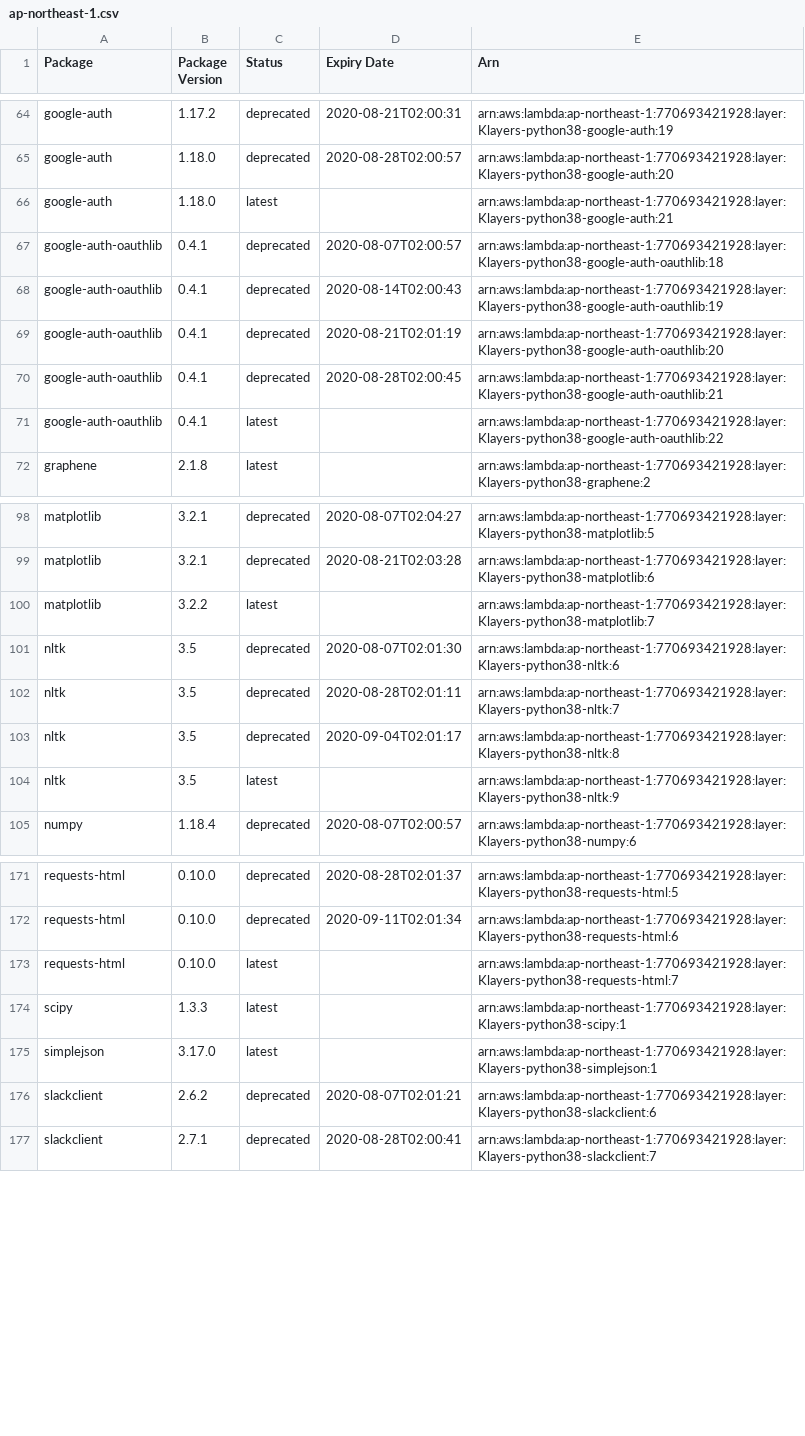
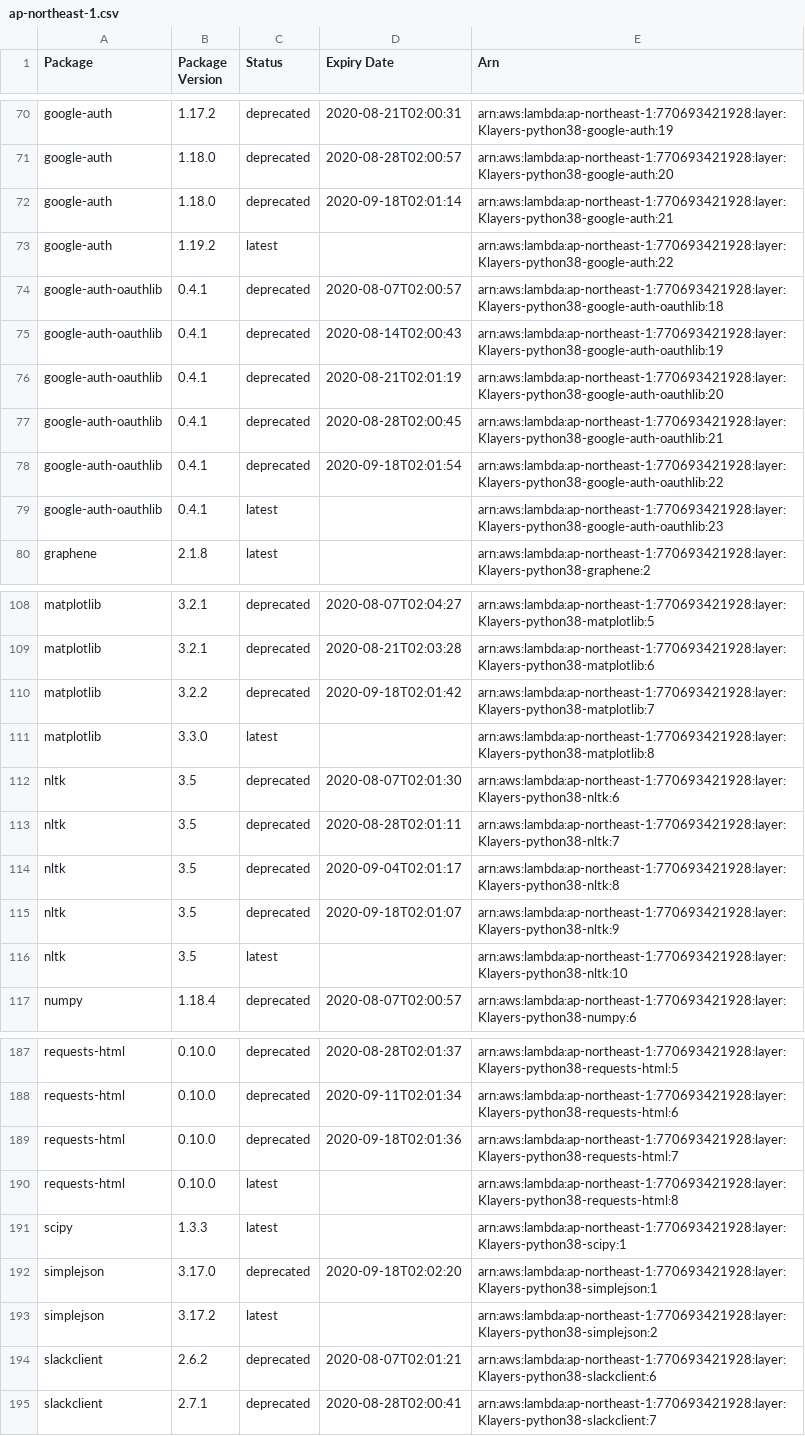
Before and after one commit to raffishquartan/Klayers, a CSV file: deployments/python3.8/arns/ap-northeast-1.csv, drawn as a sheet; only a part is shown, gaps mark what is left out; the diff covers the shown part only.

```diff
--- a/deployments/python3.8/arns/ap-northeast-1.csv
+++ b/deployments/python3.8/arns/ap-northeast-1.csv
@@ -65,3 +71,4 @@ google-auth,1.17.2,deprecated,2020-08-21T02:00:31,arn:aws:lambda:ap-northeast-1:
 google-auth,1.18.0,deprecated,2020-08-28T02:00:57,arn:aws:lambda:ap-northeast-1:770693421928:layer:Klayers-python38-google-auth:20
-google-auth,1.18.0,latest,,arn:aws:lambda:ap-northeast-1:770693421928:layer:Klayers-python38-google-auth:21
+google-auth,1.18.0,deprecated,2020-09-18T02:01:14,arn:aws:lambda:ap-northeast-1:770693421928:layer:Klayers-python38-google-auth:21
+google-auth,1.19.2,latest,,arn:aws:lambda:ap-northeast-1:770693421928:layer:Klayers-python38-google-auth:22
 google-auth-oauthlib,0.4.1,deprecated,2020-08-07T02:00:57,arn:aws:lambda:ap-northeast-1:770693421928:layer:Klayers-python38-google-auth-oauthlib:18
@@ -70,3 +77,4 @@ google-auth-oauthlib,0.4.1,deprecated,2020-08-21T02:01:19,arn:aws:lambda:ap-nort
 google-auth-oauthlib,0.4.1,deprecated,2020-08-28T02:00:45,arn:aws:lambda:ap-northeast-1:770693421928:layer:Klayers-python38-google-auth-oauthlib:21
-google-auth-oauthlib,0.4.1,latest,,arn:aws:lambda:ap-northeast-1:770693421928:layer:Klayers-python38-google-auth-oauthlib:22
+google-auth-oauthlib,0.4.1,deprecated,2020-09-18T02:01:54,arn:aws:lambda:ap-northeast-1:770693421928:layer:Klayers-python38-google-auth-oauthlib:22
+google-auth-oauthlib,0.4.1,latest,,arn:aws:lambda:ap-northeast-1:770693421928:layer:Klayers-python38-google-auth-oauthlib:23
 graphene,2.1.8,latest,,arn:aws:lambda:ap-northeast-1:770693421928:layer:Klayers-python38-graphene:2
@@ -99,3 +109,4 @@ matplotlib,3.2.1,deprecated,2020-08-07T02:04:27,arn:aws:lambda:ap-northeast-1:77
 matplotlib,3.2.1,deprecated,2020-08-21T02:03:28,arn:aws:lambda:ap-northeast-1:770693421928:layer:Klayers-python38-matplotlib:6
-matplotlib,3.2.2,latest,,arn:aws:lambda:ap-northeast-1:770693421928:layer:Klayers-python38-matplotlib:7
+matplotlib,3.2.2,deprecated,2020-09-18T02:01:42,arn:aws:lambda:ap-northeast-1:770693421928:layer:Klayers-python38-matplotlib:7
+matplotlib,3.3.0,latest,,arn:aws:lambda:ap-northeast-1:770693421928:layer:Klayers-python38-matplotlib:8
 nltk,3.5,deprecated,2020-08-07T02:01:30,arn:aws:lambda:ap-northeast-1:770693421928:layer:Klayers-python38-nltk:6
@@ -103,3 +114,4 @@ nltk,3.5,deprecated,2020-08-28T02:01:11,arn:aws:lambda:ap-northeast-1:7706934219
 nltk,3.5,deprecated,2020-09-04T02:01:17,arn:aws:lambda:ap-northeast-1:770693421928:layer:Klayers-python38-nltk:8
-nltk,3.5,latest,,arn:aws:lambda:ap-northeast-1:770693421928:layer:Klayers-python38-nltk:9
+nltk,3.5,deprecated,2020-09-18T02:01:07,arn:aws:lambda:ap-northeast-1:770693421928:layer:Klayers-python38-nltk:9
+nltk,3.5,latest,,arn:aws:lambda:ap-northeast-1:770693421928:layer:Klayers-python38-nltk:10
 numpy,1.18.4,deprecated,2020-08-07T02:00:57,arn:aws:lambda:ap-northeast-1:770693421928:layer:Klayers-python38-numpy:6
@@ -172,5 +188,7 @@ requests-html,0.10.0,deprecated,2020-08-28T02:01:37,arn:aws:lambda:ap-northeast-
 requests-html,0.10.0,deprecated,2020-09-11T02:01:34,arn:aws:lambda:ap-northeast-1:770693421928:layer:Klayers-python38-requests-html:6
-requests-html,0.10.0,latest,,arn:aws:lambda:ap-northeast-1:770693421928:layer:Klayers-python38-requests-html:7
+requests-html,0.10.0,deprecated,2020-09-18T02:01:36,arn:aws:lambda:ap-northeast-1:770693421928:layer:Klayers-python38-requests-html:7
+requests-html,0.10.0,latest,,arn:aws:lambda:ap-northeast-1:770693421928:layer:Klayers-python38-requests-html:8
 scipy,1.3.3,latest,,arn:aws:lambda:ap-northeast-1:770693421928:layer:Klayers-python38-scipy:1
-simplejson,3.17.0,latest,,arn:aws:lambda:ap-northeast-1:770693421928:layer:Klayers-python38-simplejson:1
+simplejson,3.17.0,deprecated,2020-09-18T02:02:20,arn:aws:lambda:ap-northeast-1:770693421928:layer:Klayers-python38-simplejson:1
+simplejson,3.17.2,latest,,arn:aws:lambda:ap-northeast-1:770693421928:layer:Klayers-python38-simplejson:2
 slackclient,2.6.2,deprecated,2020-08-07T02:01:21,arn:aws:lambda:ap-northeast-1:770693421928:layer:Klayers-python38-slackclient:6
```
Also changed, not shown: 13 added rows and 17 edited cells elsewhere in this file, deployments/python3.8/arns/ap-northeast-2.csv, deployments/python3.8/arns/ap-southeast-1.csv, 34 other files.
